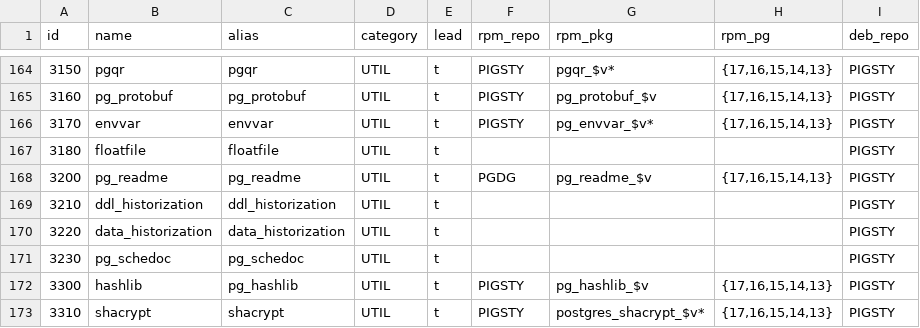
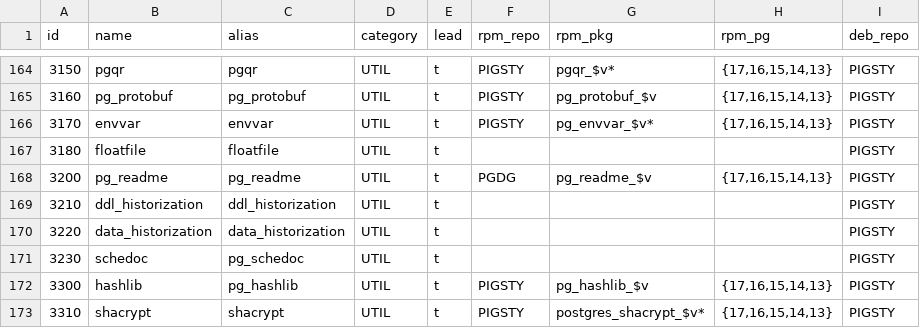
Before and after one commit to pgsty/extension, a CSV file: data/extension.csv, drawn as a sheet; only a part is shown, gaps mark what is left out; the diff names each change by its address in the sheet, - before the commit and + after, or states it on an @@ line.

```diff
--- a/data/extension.csv
+++ b/data/extension.csv
-B171 (name): pg_schedoc
+B171 (name): schedoc
```
Also changed, not shown: 36 other files.
